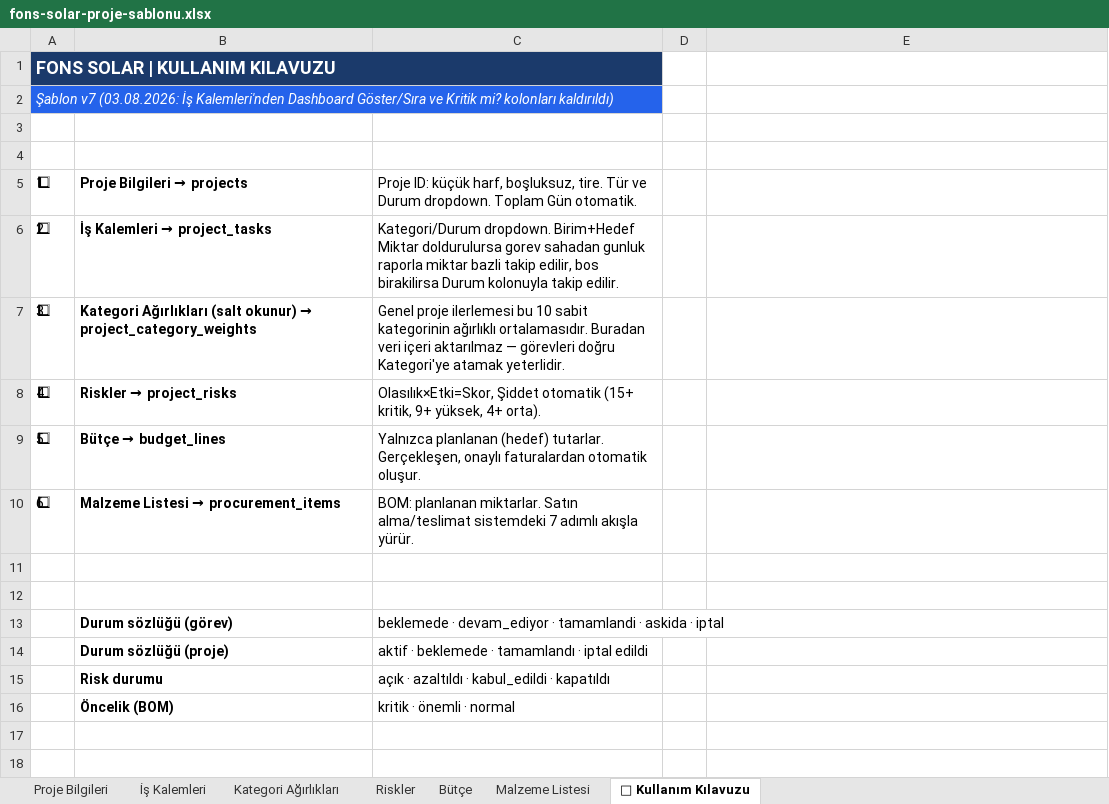
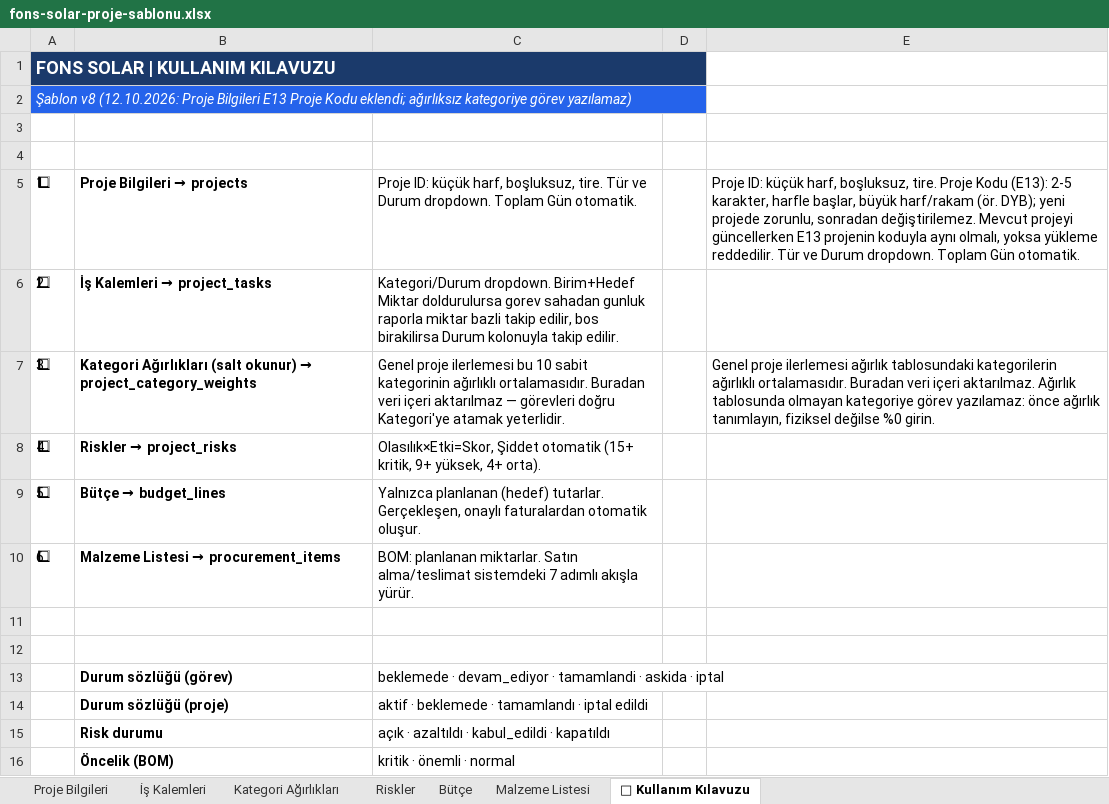
Before and after one commit to dogakotan/fonssolar, an Excel workbook: public/excel/fons-solar-proje-sablonu.xlsx, sheet 📘 Kullanım Kılavuzu, drawn as a sheet; values as stored, in another font and other column widths than the file's, no borders; the diff names each change by its address in the sheet, - before the commit and + after, or states it on an @@ line.

```diff
--- a/public/excel/fons-solar-proje-sablonu.xlsx (sheet 📘 Kullanım Kılavuzu)
+++ b/public/excel/fons-solar-proje-sablonu.xlsx (sheet 📘 Kullanım Kılavuzu)
-A1:C1 merged
+A1:D1 merged
-A2: Şablon v7 (03.08.2026: İş Kalemleri'nden Dashboard Göster/Sıra ve Kritik mi? kolonları kaldırıldı)
+A2: Şablon v8 (12.10.2026: Proje Bilgileri E13 Proje Kodu eklendi; ağırlıksız kategoriye görev yazılamaz)
-A2:C2 merged
+A2:D2 merged
-E5: (empty)
+E5: Proje ID: küçük harf, boşluksuz, tire. Proje Kodu (E13): 2-5 karakter, harfle başlar, büyük harf/rakam (ör. DYB); yeni projede zorunlu, sonradan değiştirilemez. Mevcut projeyi güncellerken E13 projenin koduyla aynı olmalı, yoksa yükleme reddedilir. Tür ve Durum dropdown. Toplam Gün otomatik.
-E7: (empty)
+E7: Genel proje ilerlemesi ağırlık tablosundaki kategorilerin ağırlıklı ortalamasıdır. Buradan veri içeri aktarılmaz. Ağırlık tablosunda olmayan kategoriye görev yazılamaz: önce ağırlık tanımlayın, fiziksel değilse %0 girin.
```
Also changed, not shown: sheet Proje Bilgileri, 7 other files.
